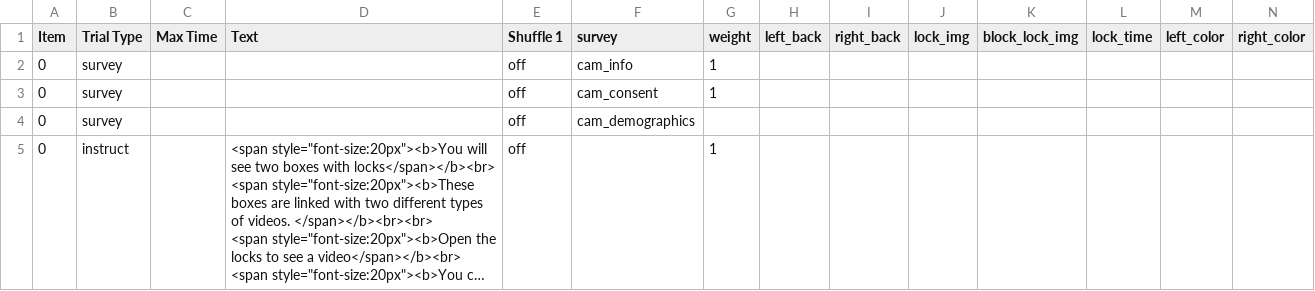
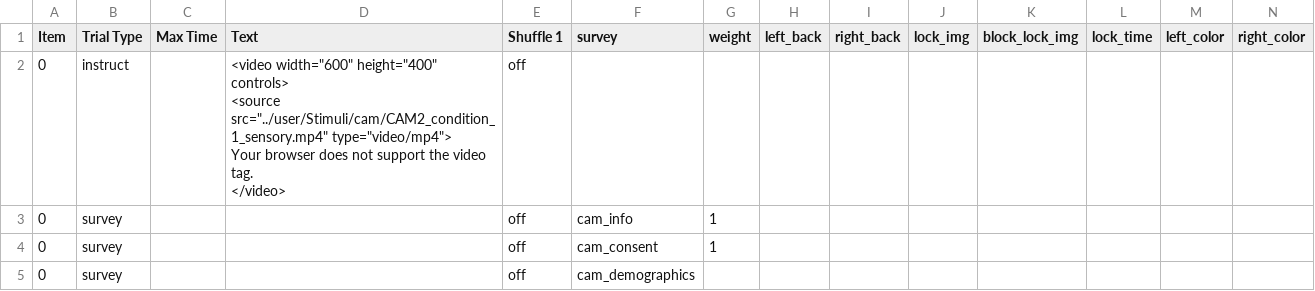
Before and after one commit to dubey-haffey-2/autumn-2020, a CSV file: web/User/Experiments/cam_2_7_new/procedure_1.csv, drawn as a sheet; only a part is shown; the shorter side is filled out with more unchanged rows; long unchanged cells end in …; rows hold the shown columns only; ↵ is a line break in a cell; the diff names each change by its address in the sheet, - before the commit and + after, or states it on an @@ line.

```diff
--- a/web/User/Experiments/cam_2_7_new/procedure_1.csv
+++ b/web/User/Experiments/cam_2_7_new/procedure_1.csv
+row 2: 0 | instruct |  | <video width="600" height="400" controls> ↵ <source src="../user/Stimuli/cam/CAM2_condition_1_sensory.mp4" type="video/mp4"> ↵ Your browser does not support the video tag. ↵ </video> | off
```
Also changed, not shown: web/User/Experiments/cam_1_7_new/procedure_1.csv, web/User/Experiments/cam_1_7_new/procedure_2.csv, 13 other files.
